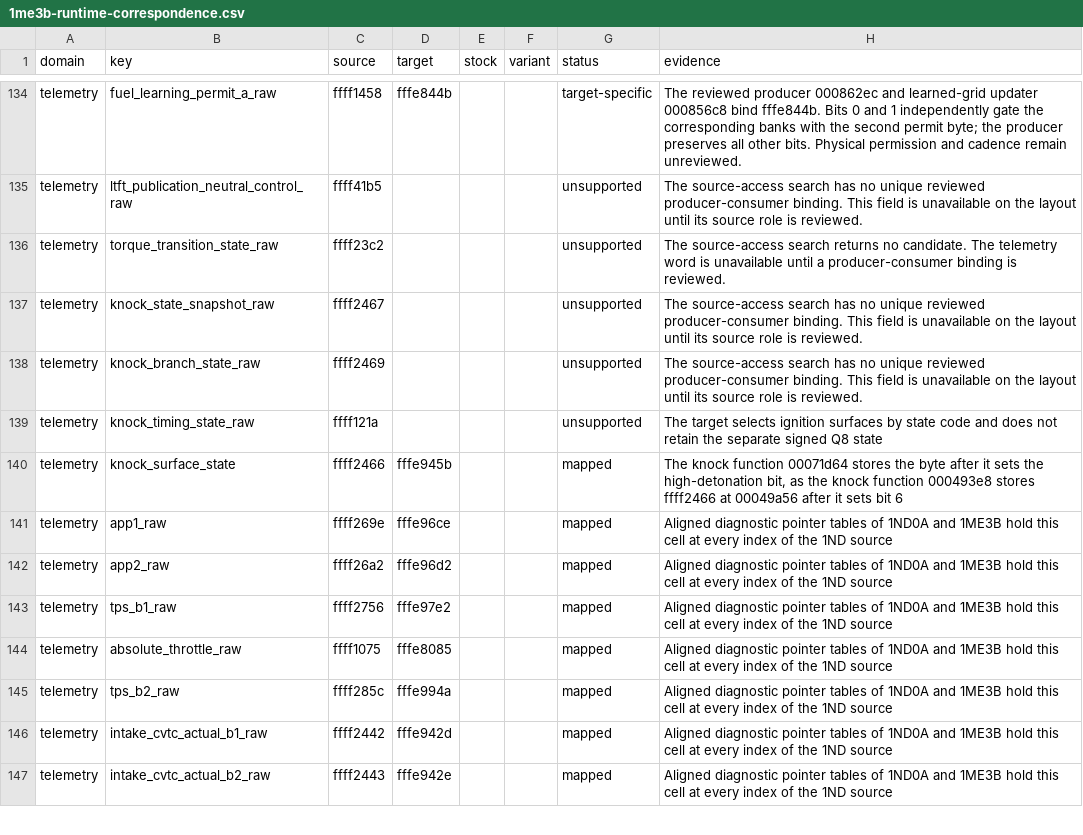
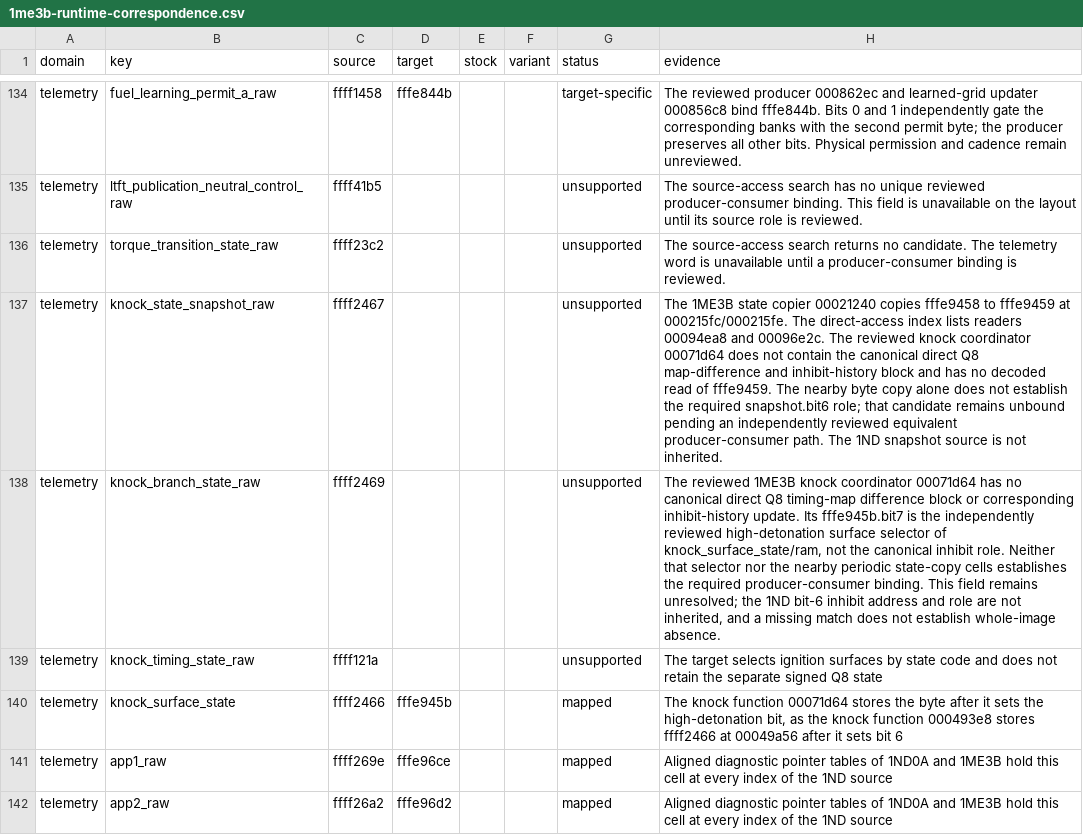
Before and after one commit to irudoy/v, a CSV file: patches/1me3b-runtime-correspondence.csv, drawn as a sheet; only a part is shown, gaps mark what is left out; the shorter side is filled out with more unchanged rows; the diff names each change by its address in the sheet, - before the commit and + after, or states it on an @@ line.

Commit message:
docs(telemetry): explain unresolved 1ME3B knock roles
Record the reviewed coordinator boundary and periodic byte-copy path in
the unavailable-source reasons. Keep the snapshot-bit role unresolved
and preserve the live surface-selector encoding.

Refs #35.

```diff
--- a/patches/1me3b-runtime-correspondence.csv
+++ b/patches/1me3b-runtime-correspondence.csv
-H137 (evidence): The source-access search has no unique reviewed producer-consumer binding. This field is unavailable on the layout until its source role is reviewed.
+H137 (evidence): The 1ME3B state copier 00021240 copies fffe9458 to fffe9459 at 000215fc/000215fe. The direct-access index lists readers 00094ea8 and 00096e2c. The reviewed knock coordinator 00071d64 does not contain the canonical direct Q8 map-difference and inhibit-history block and has no decoded read of fffe9459. The nearby byte copy alone does not establish the required snapshot.bit6 role; that candidate remains unbound pending an independently reviewed equivalent producer-consumer path. The 1ND snapshot source is not inherited.
-H138 (evidence): The source-access search has no unique reviewed producer-consumer binding. This field is unavailable on the layout until its source role is reviewed.
+H138 (evidence): The reviewed 1ME3B knock coordinator 00071d64 has no canonical direct Q8 timing-map difference block or corresponding inhibit-history update. Its fffe945b.bit7 is the independently reviewed high-detonation surface selector of knock_surface_state/ram, not the canonical inhibit role. Neither that selector nor the nearby periodic state-copy cells establishes the required producer-consumer binding. This field remains unresolved; the 1ND bit-6 inhibit address and role are not inherited, and a missing match does not establish whole-image absence.
```
Also changed, not shown: 2 other files.
